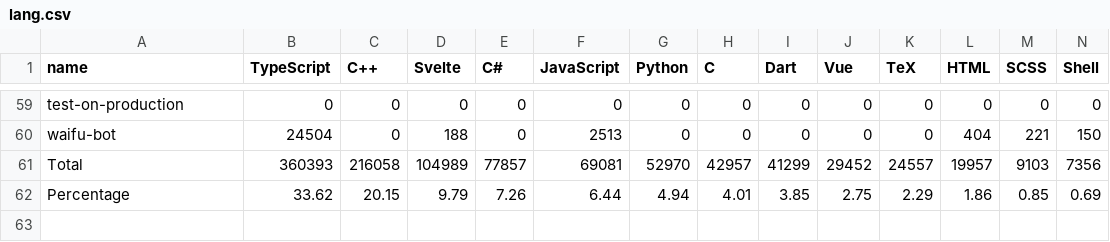
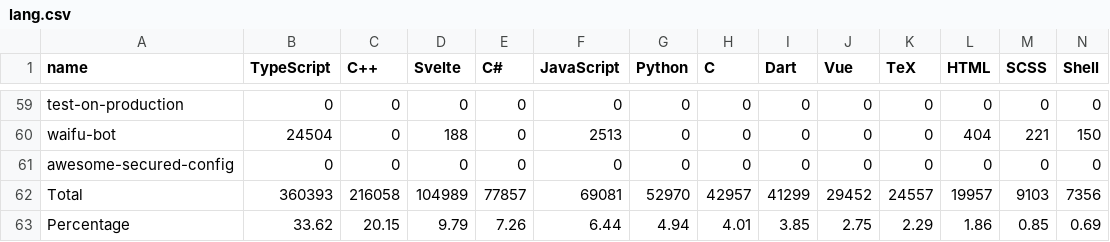
Before and after one commit to Leomotors/Auto-Language-Stats, a CSV file: data/lang.csv, drawn as a sheet; only a part is shown, gaps mark what is left out; rows hold the shown columns only; the diff names each change by its address in the sheet, - before the commit and + after, or states it on an @@ line.

```diff
--- a/data/lang.csv
+++ b/data/lang.csv
+row 61: awesome-secured-config | 0 | 0 | 0 | 0 | 0 | 0 | 0 | 0 | 0 | 0 | 0 | 0 | 0
```
Also changed, not shown: 1 other file.
